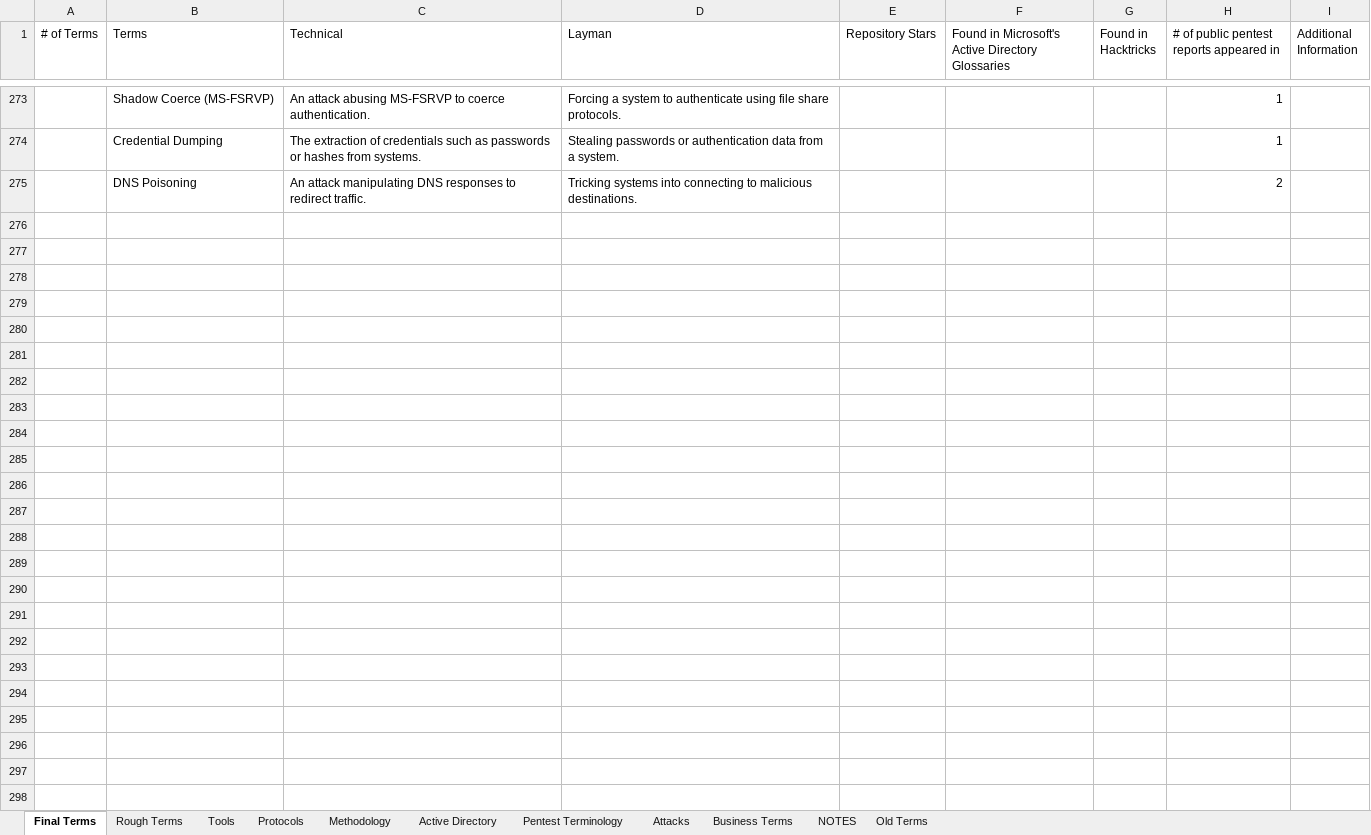
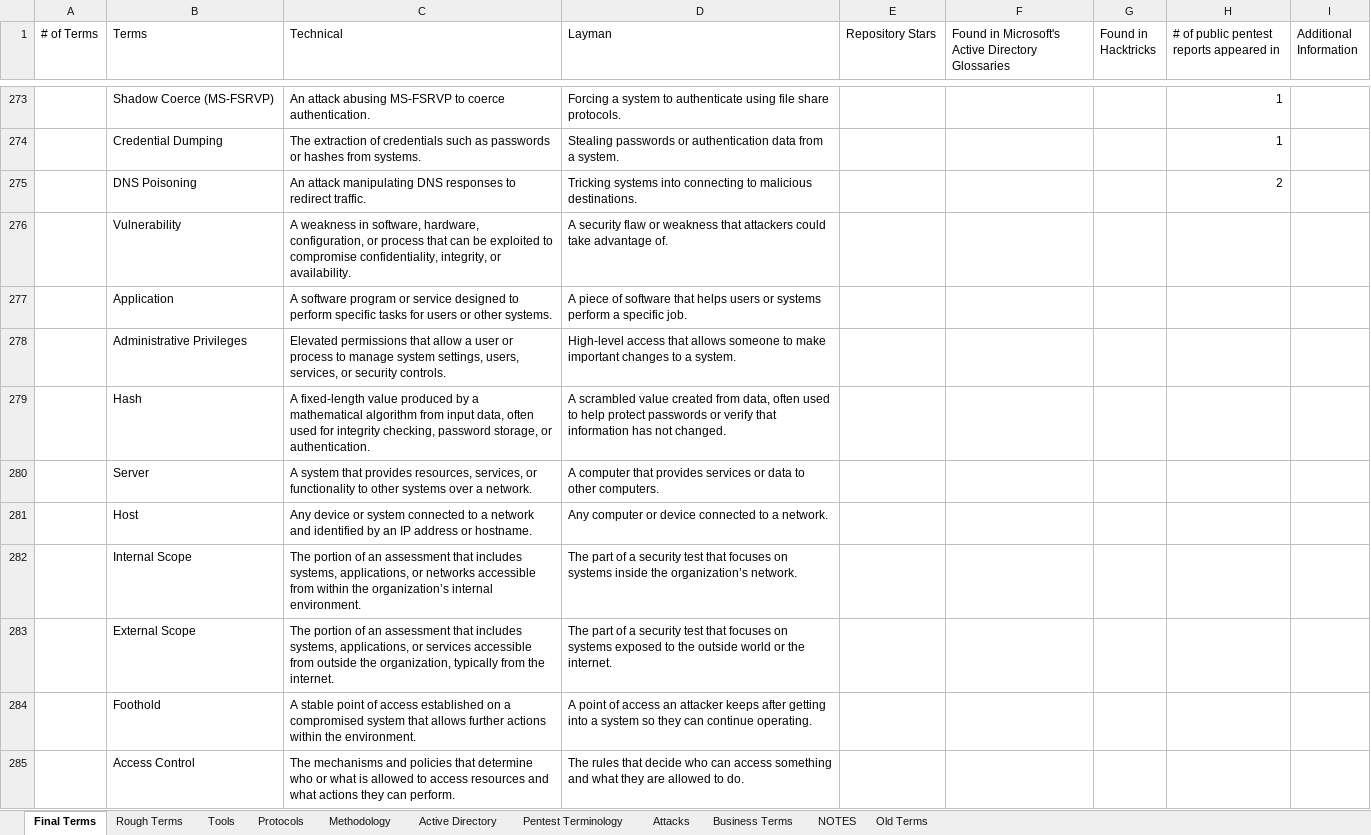
Before and after one commit to crmpfs101/crmpfs101.github.io, an Excel workbook: glossary/glossary.xlsx, sheet Final Terms, drawn as a sheet; only a part is shown, gaps mark what is left out; values as stored, in another font and other column widths than the file's, no borders; the diff covers the shown part only; the diff names each change by its address in the sheet, - before the commit and + after, or states it on an @@ line.

Commit message:
Updated glossary with more definitions and terms

```diff
--- a/glossary/glossary.xlsx (sheet Final Terms)
+++ b/glossary/glossary.xlsx (sheet Final Terms)
+row 276:  | Vulnerability | A weakness in software, hardware, configuration, or process that can be exploited to compromise confidentiality, integrity, or availability. | A security flaw or weakness that attackers could take advantage of.
+row 277:  | Application | A software program or service designed to perform specific tasks for users or other systems. | A piece of software that helps users or systems perform a specific job.
+row 278:  | Administrative Privileges | Elevated permissions that allow a user or process to manage system settings, users, services, or security controls. | High-level access that allows someone to make important changes to a system.
+row 279:  | Hash | A fixed-length value produced by a mathematical algorithm from input data, often used for integrity checking, password storage, or authentication. | A scrambled value created from data, often used to help protect passwords or verify that information has not changed.
+row 280:  | Server | A system that provides resources, services, or functionality to other systems over a network. | A computer that provides services or data to other computers.
+row 281:  | Host | Any device or system connected to a network and identified by an IP address or hostname. | Any computer or device connected to a network.
+row 282:  | Internal Scope | The portion of an assessment that includes systems, applications, or networks accessible from within the organization’s internal environment. | The part of a security test that focuses on systems inside the organization’s network.
+row 283:  | External Scope | The portion of an assessment that includes systems, applications, or services accessible from outside the organization, typically from the internet. | The part of a security test that focuses on systems exposed to the outside world or the internet.
+row 284:  | Foothold | A stable point of access established on a compromised system that allows further actions within the environment. | A point of access an attacker keeps after getting into a system so they can continue operating.
+row 285:  | Access Control | The mechanisms and policies that determine who or what is allowed to access resources and what actions they can perform. | The rules that decide who can access something and what they are allowed to do.
```
Also changed, not shown: 28 added rows, 77 edited cells and cell formats elsewhere in this sheet, sheet Tools.
